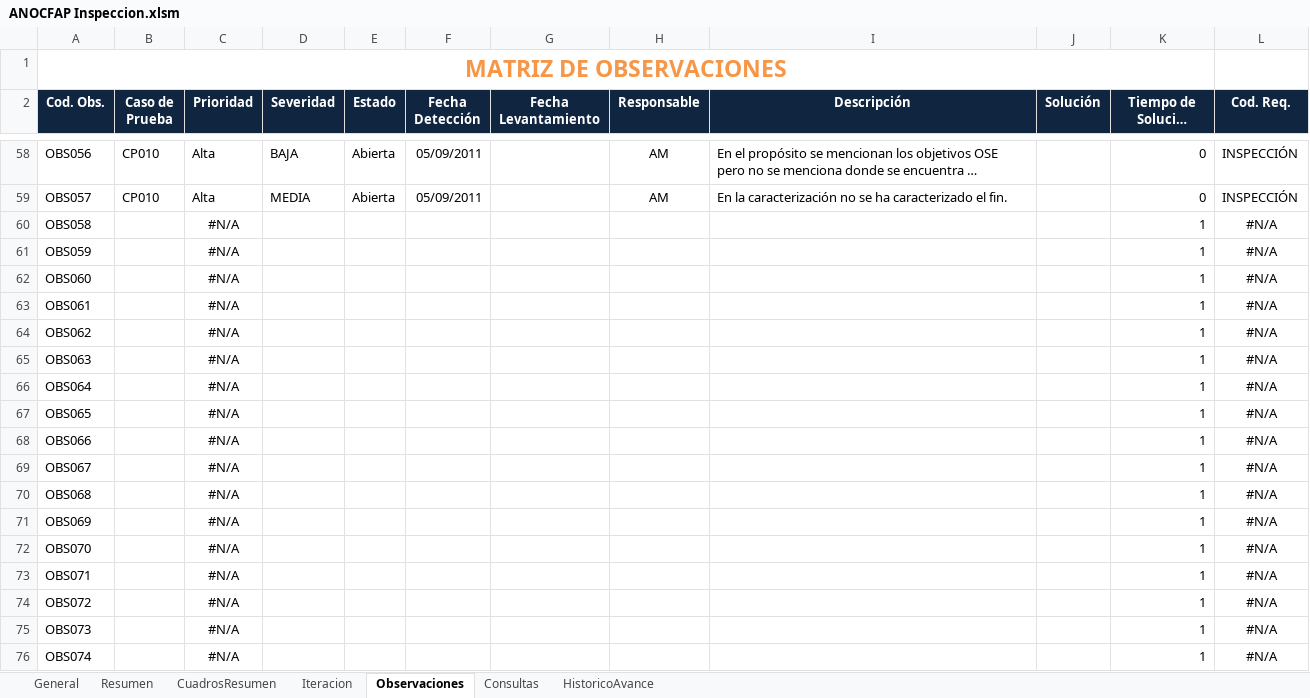
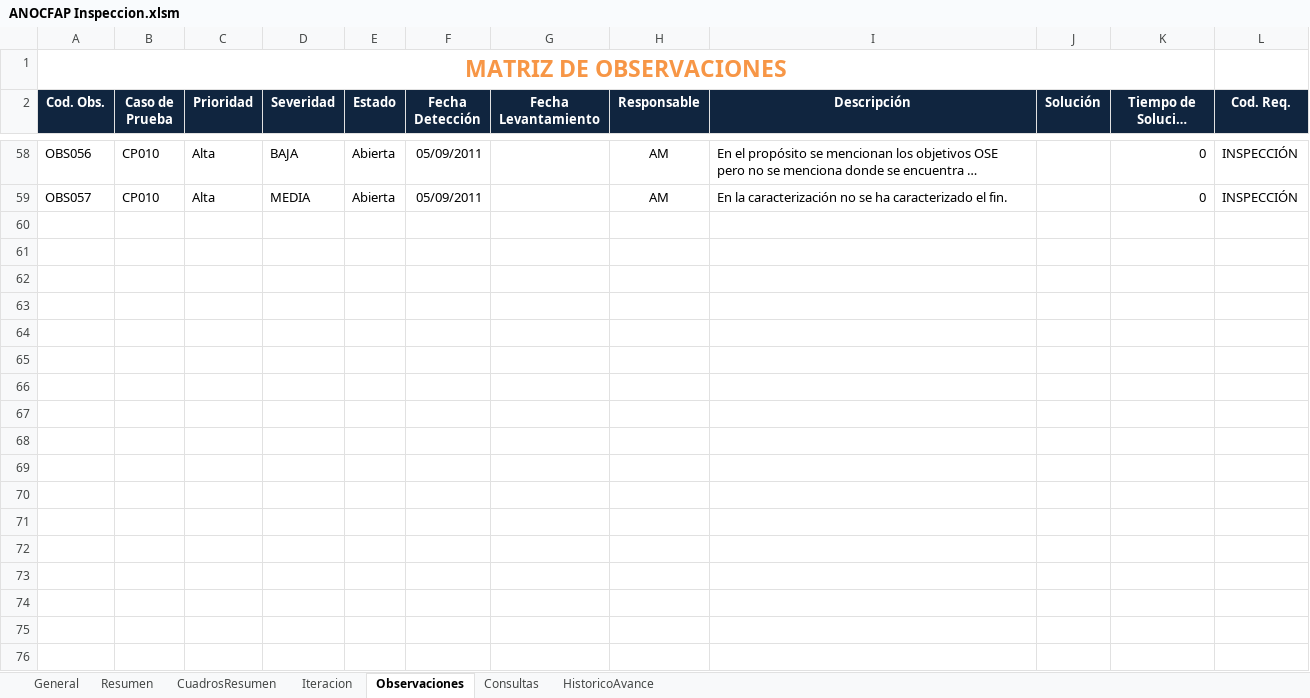
Before and after one commit to cms/proyecto-fya, an Excel workbook: Gestión de Recursos Humanos/ANOCFAP Inspeccion.xlsm, sheet Observaciones, drawn as a sheet; only a part is shown, gaps mark what is left out; long unchanged cells end in …; values as stored, in another font and other column widths than the file's, no borders; charts and pictures and table styles not drawn; 1 other sheet too large or unreadable and not compared; the diff names each change by its address in the sheet, - before the commit and + after, or states it on an @@ line.

```diff
--- a/Gestión de Recursos Humanos/ANOCFAP Inspeccion.xlsm (sheet Observaciones)
+++ b/Gestión de Recursos Humanos/ANOCFAP Inspeccion.xlsm (sheet Observaciones)
-row 60: OBS058 |  | #N/A |  |  |  |  |  |  |  | 1 | #N/A
-row 61: OBS059 |  | #N/A |  |  |  |  |  |  |  | 1 | #N/A
-row 62: OBS060 |  | #N/A |  |  |  |  |  |  |  | 1 | #N/A
-row 63: OBS061 |  | #N/A |  |  |  |  |  |  |  | 1 | #N/A
-row 64: OBS062 |  | #N/A |  |  |  |  |  |  |  | 1 | #N/A
-row 65: OBS063 |  | #N/A |  |  |  |  |  |  |  | 1 | #N/A
-row 66: OBS064 |  | #N/A |  |  |  |  |  |  |  | 1 | #N/A
-row 67: OBS065 |  | #N/A |  |  |  |  |  |  |  | 1 | #N/A
-row 68: OBS066 |  | #N/A |  |  |  |  |  |  |  | 1 | #N/A
-row 69: OBS067 |  | #N/A |  |  |  |  |  |  |  | 1 | #N/A
-row 70: OBS068 |  | #N/A |  |  |  |  |  |  |  | 1 | #N/A
-row 71: OBS069 |  | #N/A |  |  |  |  |  |  |  | 1 | #N/A
-row 72: OBS070 |  | #N/A |  |  |  |  |  |  |  | 1 | #N/A
-row 73: OBS071 |  | #N/A |  |  |  |  |  |  |  | 1 | #N/A
-row 74: OBS072 |  | #N/A |  |  |  |  |  |  |  | 1 | #N/A
-row 75: OBS073 |  | #N/A |  |  |  |  |  |  |  | 1 | #N/A
-row 76: OBS074 |  | #N/A |  |  |  |  |  |  |  | 1 | #N/A
```
Also changed, not shown: sheet CuadrosResumen, sheet Iteracion, charts or pictures.
